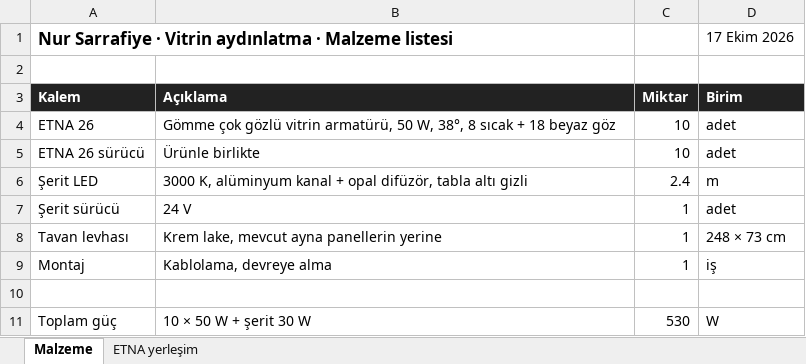
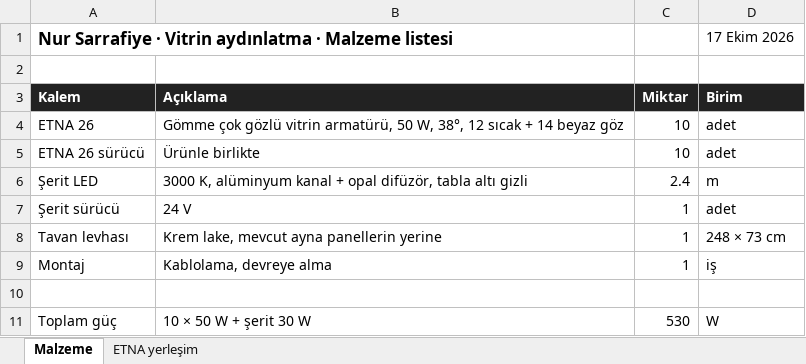
Before and after one commit to gmcled-kuyumcu-tasarimi/nur-sarrafiye-vitrin, an Excel workbook: 04_Malzeme_listesi.xlsx, sheet Malzeme, drawn as a sheet; values as stored, in another font and other column widths than the file's, no borders; the diff names each change by its address in the sheet, - before the commit and + after, or states it on an @@ line.

Commit message:
Rev: 12 sıcak göz, net 360° sokak, iki renkli ürün karesi

```diff
--- a/04_Malzeme_listesi.xlsx (sheet Malzeme)
+++ b/04_Malzeme_listesi.xlsx (sheet Malzeme)
-B4 (Açıklama): …W, 38°, 8 sıcak + 18 beyaz göz
+B4 (Açıklama): …W, 38°, 12 sıcak + 14 beyaz göz
```
Also changed, not shown: 12 other files.
